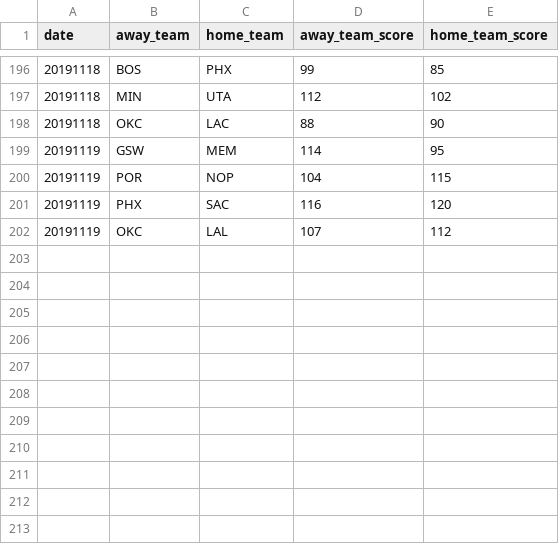
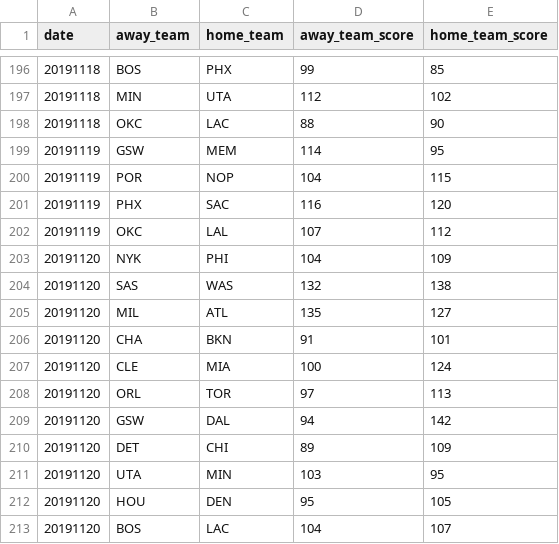
Before and after one commit to shawenyao/Who-is-number-1, a CSV file: data/nba_2019-2020.csv, drawn as a sheet; only a part is shown, gaps mark what is left out; the diff names each change by its address in the sheet, - before the commit and + after, or states it on an @@ line.

```diff
--- a/data/nba_2019-2020.csv
+++ b/data/nba_2019-2020.csv
+row 203: 20191120 | NYK | PHI | 104 | 109
+row 204: 20191120 | SAS | WAS | 132 | 138
+row 205: 20191120 | MIL | ATL | 135 | 127
+row 206: 20191120 | CHA | BKN | 91 | 101
+row 207: 20191120 | CLE | MIA | 100 | 124
+row 208: 20191120 | ORL | TOR | 97 | 113
+row 209: 20191120 | GSW | DAL | 94 | 142
+row 210: 20191120 | DET | CHI | 89 | 109
+row 211: 20191120 | UTA | MIN | 103 | 95
+row 212: 20191120 | HOU | DEN | 95 | 105
+row 213: 20191120 | BOS | LAC | 104 | 107
```
Also changed, not shown: 2 other files.
